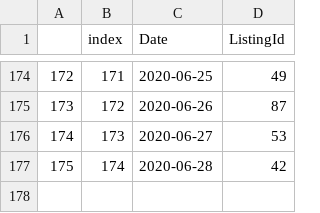
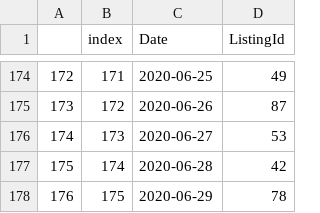
Before and after one commit to kwaters126/cra_nvar, a CSV file: NVAR_newpendings_df.csv, drawn as a sheet; only a part is shown, gaps mark what is left out.

```diff
--- a/NVAR_newpendings_df.csv
+++ b/NVAR_newpendings_df.csv
@@ -177 +177,2 @@
 175,174,2020-06-28,42
+176,175,2020-06-29,78
```
Also changed, not shown: nvar_newactives_df.csv.
